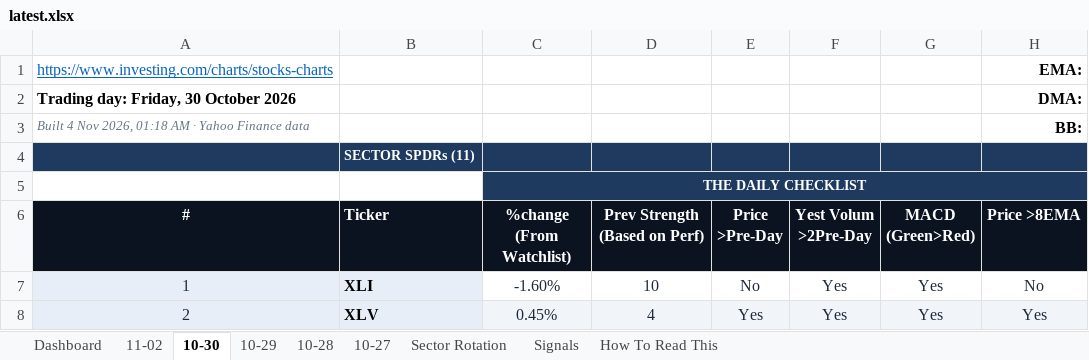
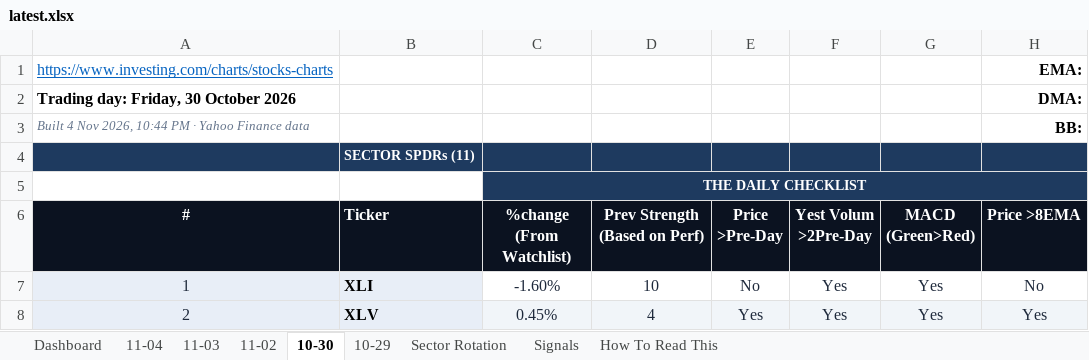
Before and after one commit to GeoWizard4645/Stock-Analysis-for-my-Grandpa, an Excel workbook: docs/data/latest.xlsx, sheet 10-30, drawn as a sheet; only a part is shown; values as stored, in another font and other column widths than the file's, no borders; conditional formats not drawn; the diff names each change by its address in the sheet, - before the commit and + after, or states it on an @@ line.

```diff
--- a/docs/data/latest.xlsx (sheet 10-30)
+++ b/docs/data/latest.xlsx (sheet 10-30)
-sheet tab: 10-28
-sheet tab: 10-27
+sheet tab: 11-04
+sheet tab: 11-03
-A3 (#): …Nov 2026, 01:18 AM · Yahoo…
+A3 (#): …Nov 2026, 10:44 PM · Yahoo…
```
Also changed, not shown: sheet Dashboard, sheet Signals, sheet Sector Rotation, sheet 11-02, sheet 10-29, 1 other file.
